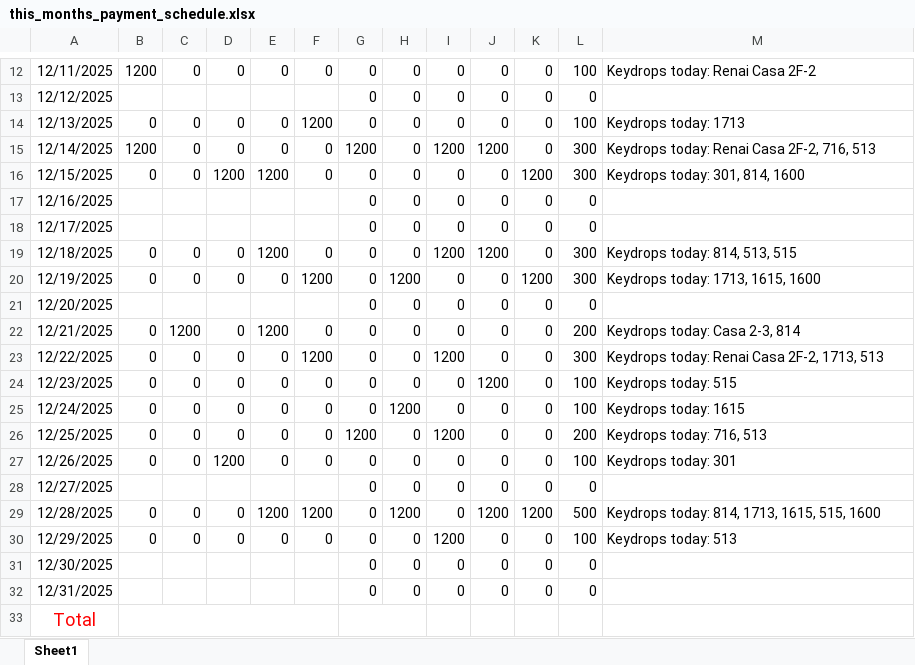
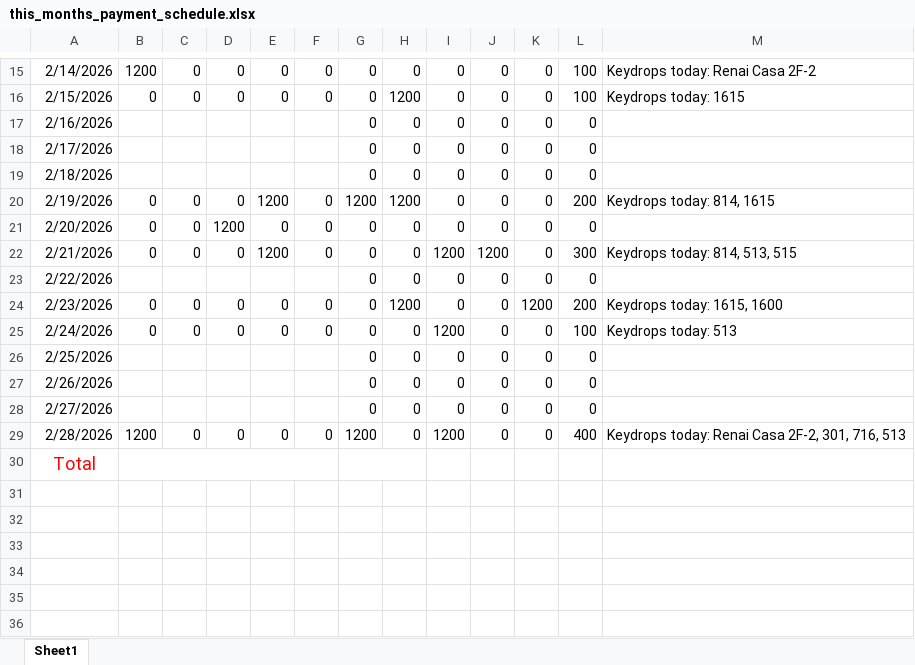
Before and after one commit to Russell-Shean/staycasa, an Excel workbook: data/this_months_payment_schedule.xlsx, sheet Sheet1, drawn as a sheet; only a part is shown, gaps mark what is left out; values as stored, in another font and other column widths than the file's, no borders; removed rows and columns are numbered as before the commit, all else as after; the diff covers the shown part only; the diff names each change by its address in the sheet, - before the commit and + after, or states it on an @@ line.

```diff
--- a/data/this_months_payment_schedule.xlsx (sheet Sheet1)
+++ b/data/this_months_payment_schedule.xlsx (sheet Sheet1)
-A15: 12/11/2025
+A15: 2/14/2026
+row 16: 2/15/2026 | 0 | 0 | 0 | 0 | 0 | 0 | 1200 | 0 | 0 | 0 | 100 | Keydrops today: 1615
-A17: 12/12/2025
+A17: 2/16/2026
-row 14: 12/13/2025 | 0 | 0 | 0 | 0 | 1200 | 0 | 0 | 0 | 0 | 0 | 100 | Keydrops today: 1713
-row 15: 12/14/2025 | 1200 | 0 | 0 | 0 | 0 | 1200 | 0 | 1200 | 1200 | 0 | 300 | Keydrops today: Renai Casa 2F-2, 716, 513
-row 16: 12/15/2025 | 0 | 0 | 1200 | 1200 | 0 | 0 | 0 | 0 | 0 | 1200 | 300 | Keydrops today: 301, 814, 1600
-A18: 12/16/2025
+A18: 2/17/2026
-A19: 12/17/2025
+A19: 2/18/2026
+row 20: 2/19/2026 | 0 | 0 | 0 | 1200 | 0 | 1200 | 1200 | 0 | 0 | 0 | 200 | Keydrops today: 814, 1615
+row 21: 2/20/2026 | 0 | 0 | 1200 | 0 | 0 | 0 | 0 | 0 | 0 | 0 | 0
-A22: 12/18/2025
+A22: 2/21/2026
-row 20: 12/19/2025 | 0 | 0 | 0 | 0 | 1200 | 0 | 1200 | 0 | 0 | 1200 | 300 | Keydrops today: 1713, 1615, 1600
-A23: 12/20/2025
+A23: 2/22/2026
-row 22: 12/21/2025 | 0 | 1200 | 0 | 1200 | 0 | 0 | 0 | 0 | 0 | 0 | 200 | Keydrops today: Casa 2-3, 814
-row 23: 12/22/2025 | 0 | 0 | 0 | 0 | 1200 | 0 | 0 | 1200 | 0 | 0 | 300 | Keydrops today: Renai Casa 2F-2, 1713, 513
-row 24: 12/23/2025 | 0 | 0 | 0 | 0 | 0 | 0 | 0 | 0 | 1200 | 0 | 100 | Keydrops today: 515
-A24: 12/24/2025
+A24: 2/23/2026
-K24: 0
+K24: 1200
-L24: 100
+L24: 200
-M24: Keydrops today: 1615
+M24: Keydrops today: 1615, 1600
-row 26: 12/25/2025 | 0 | 0 | 0 | 0 | 0 | 1200 | 0 | 1200 | 0 | 0 | 200 | Keydrops today: 716, 513
-A25: 12/26/2025
+A25: 2/24/2026
-D25: 1200
+D25: 0
-I25: 0
+I25: 1200
-M25: Keydrops today: 301
+M25: Keydrops today: 513
-A26: 12/27/2025
+A26: 2/25/2026
-row 29: 12/28/2025 | 0 | 0 | 0 | 1200 | 1200 | 0 | 1200 | 0 | 1200 | 1200 | 500 | Keydrops today: 814, 1713, 1615, 515, 1600
-row 30: 12/29/2025 | 0 | 0 | 0 | 0 | 0 | 0 | 0 | 1200 | 0 | 0 | 100 | Keydrops today: 513
-A27: 12/30/2025
+A27: 2/26/2026
-A28: 12/31/2025
+A28: 2/27/2026
+row 29: 2/28/2026 | 1200 | 0 | 0 | 0 | 0 | 1200 | 0 | 1200 | 0 | 0 | 400 | Keydrops today: Renai Casa 2F-2, 301, 716, 513
```
Also changed, not shown: 5 added rows, 2 removed rows and 25 edited cells elsewhere in this sheet, 8 other files.
